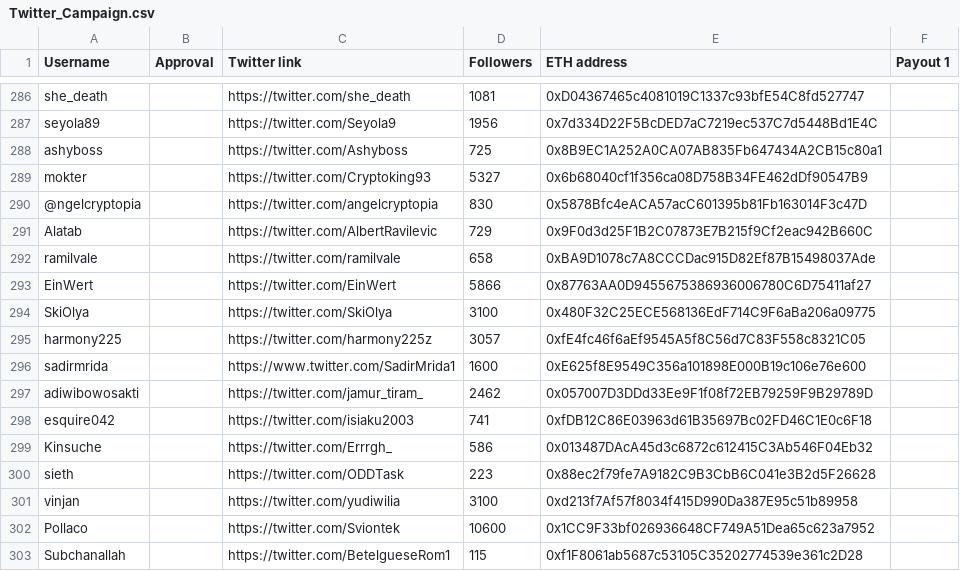
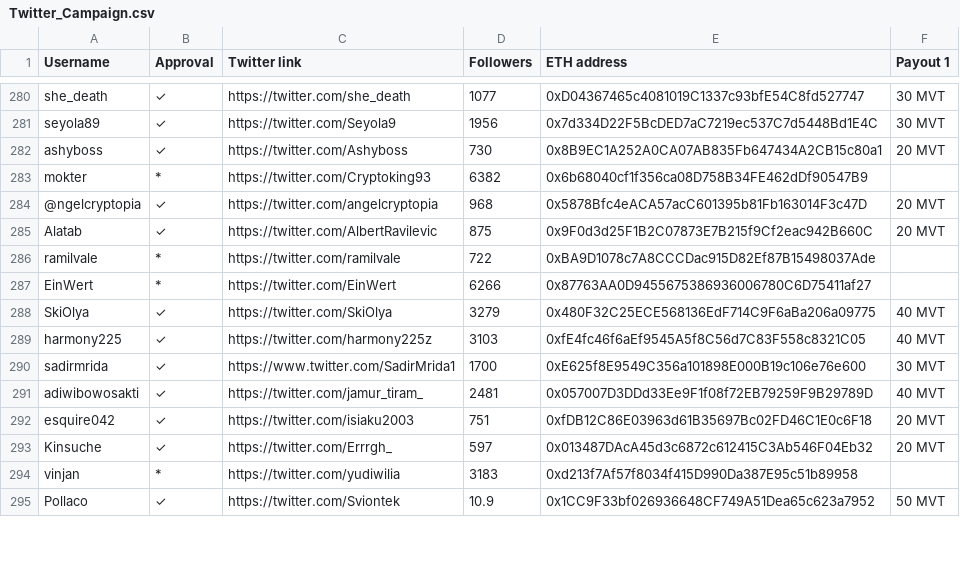
Before and after one commit to MovementDAO/Bounties, a CSV file: Twitter_Campaign.csv, drawn as a sheet; only a part is shown, gaps mark what is left out; removed rows and columns are numbered as before the commit, all else as after; the diff covers the shown part only; the diff names each change by its address in the sheet, - before the commit and + after, or states it on an @@ line.

Commit message:
Twitter Approval #0-300

```diff
--- a/Twitter_Campaign.csv
+++ b/Twitter_Campaign.csv
-B280:B282 (Approval): (empty)
+B280:B282 (Approval): ✓
-D280 (Followers): 1081
+D280 (Followers): 1077
-F280:F281 (Payout 1): (empty)
+F280:F281 (Payout 1): 30 MVT
-D282 (Followers): 725
+D282 (Followers): 730
-F282 (Payout 1): (empty)
+F282 (Payout 1): 20 MVT
-B283 (Approval): (empty)
+B283 (Approval): *
-D283 (Followers): 5327
+D283 (Followers): 6382
-B284:B285 (Approval): (empty)
+B284:B285 (Approval): ✓
-D284 (Followers): 830
+D284 (Followers): 968
-F284:F285 (Payout 1): (empty)
+F284:F285 (Payout 1): 20 MVT
-D285 (Followers): 729
+D285 (Followers): 875
-B286:B287 (Approval): (empty)
+B286:B287 (Approval): *
-D286 (Followers): 658
+D286 (Followers): 722
-D287 (Followers): 5866
+D287 (Followers): 6266
-B288:B293 (Approval): (empty)
+B288:B293 (Approval): ✓
-D288 (Followers): 3100
+D288 (Followers): 3279
-F288:F289 (Payout 1): (empty)
+F288:F289 (Payout 1): 40 MVT
-D289 (Followers): 3057
+D289 (Followers): 3103
-D290 (Followers): 1600
+D290 (Followers): 1700
-F290 (Payout 1): (empty)
+F290 (Payout 1): 30 MVT
-D291 (Followers): 2462
+D291 (Followers): 2481
-F291 (Payout 1): (empty)
+F291 (Payout 1): 40 MVT
-D292 (Followers): 741
+D292 (Followers): 751
-F292:F293 (Payout 1): (empty)
+F292:F293 (Payout 1): 20 MVT
-D293 (Followers): 586
+D293 (Followers): 597
-row 300: sieth |  | https://twitter.com/ODDTask | 223 | 0x88ec2f79fe7A9182C9B3CbB6C041e3B2d5F26628
-B294 (Approval): (empty)
+B294 (Approval): *
-D294 (Followers): 3100
+D294 (Followers): 3183
-B295 (Approval): (empty)
+B295 (Approval): ✓
-D295 (Followers): 10600
+D295 (Followers): 10.9
-F295 (Payout 1): (empty)
+F295 (Payout 1): 50 MVT
-row 303: Subchanallah |  | https://twitter.com/BetelgueseRom1 | 115 | 0xf1F8061ab5687c53105C35202774539e361c2D28
```
Also changed, not shown: 7 removed rows and 96 edited cells elsewhere in this file.
